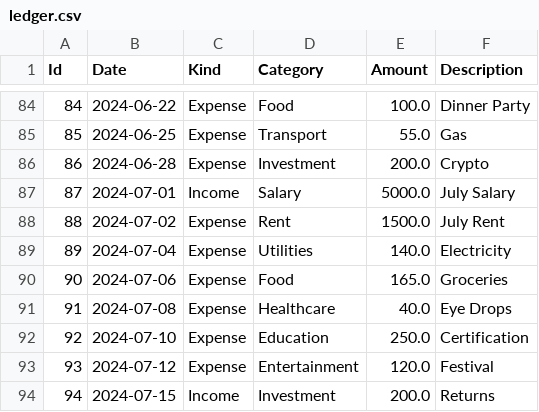
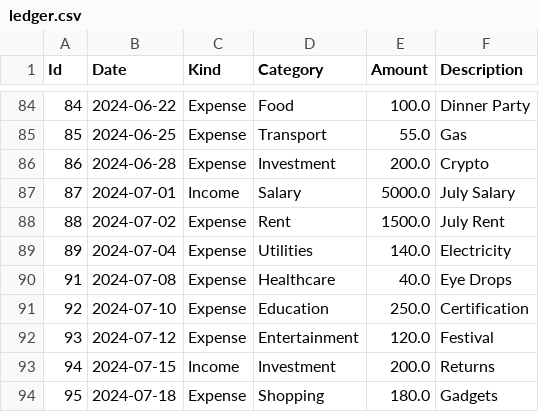
Before and after one commit to WhoCares258/finance-tracker, a CSV file: ledger.csv, drawn as a sheet; only a part is shown, gaps mark what is left out; the shorter side is filled out with more unchanged rows.

```diff
--- a/ledger.csv
+++ b/ledger.csv
@@ -89,3 +89,2 @@ Id,Date,Kind,Category,Amount,Description
 89,2024-07-04,Expense,Utilities,140.0,Electricity
-90,2024-07-06,Expense,Food,165.0,Groceries
 91,2024-07-08,Expense,Healthcare,40.0,Eye Drops
```
Also changed, not shown: 1 other file.
